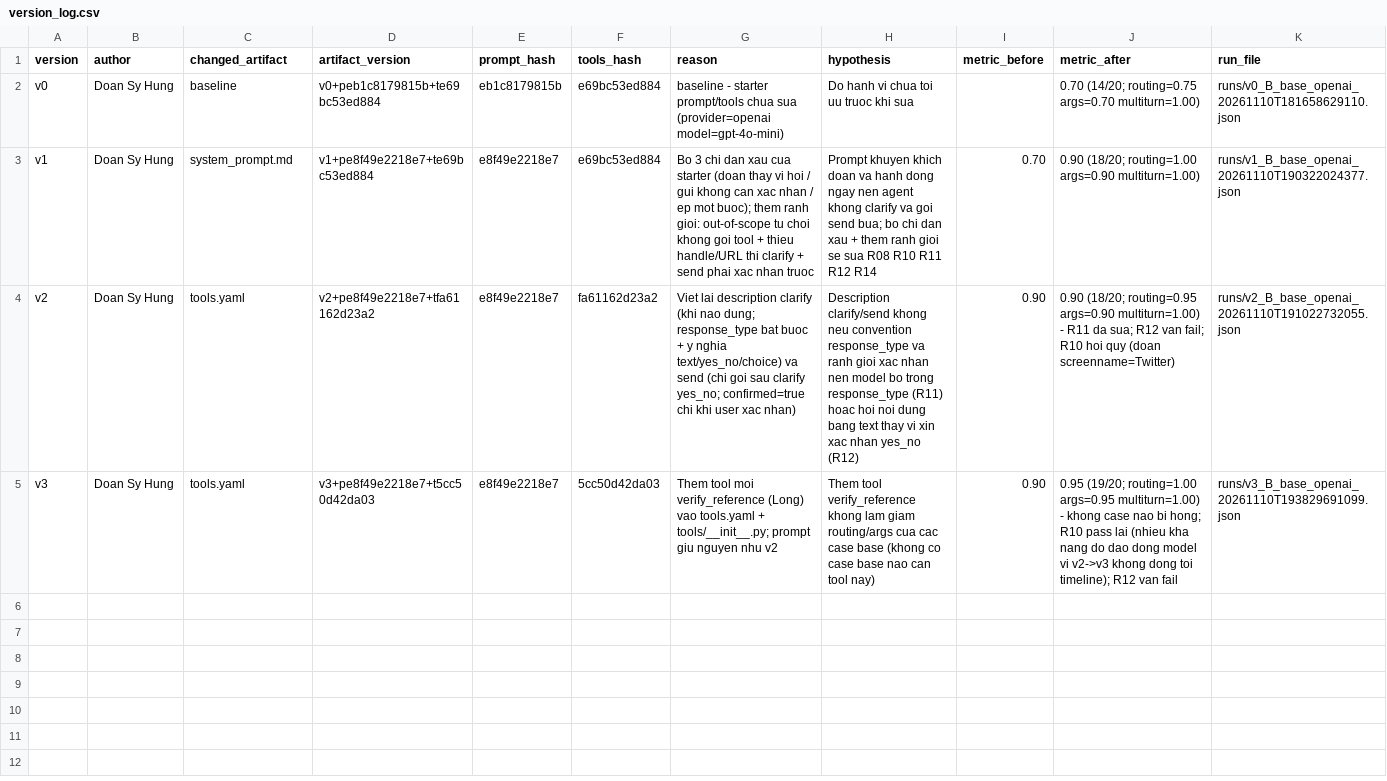
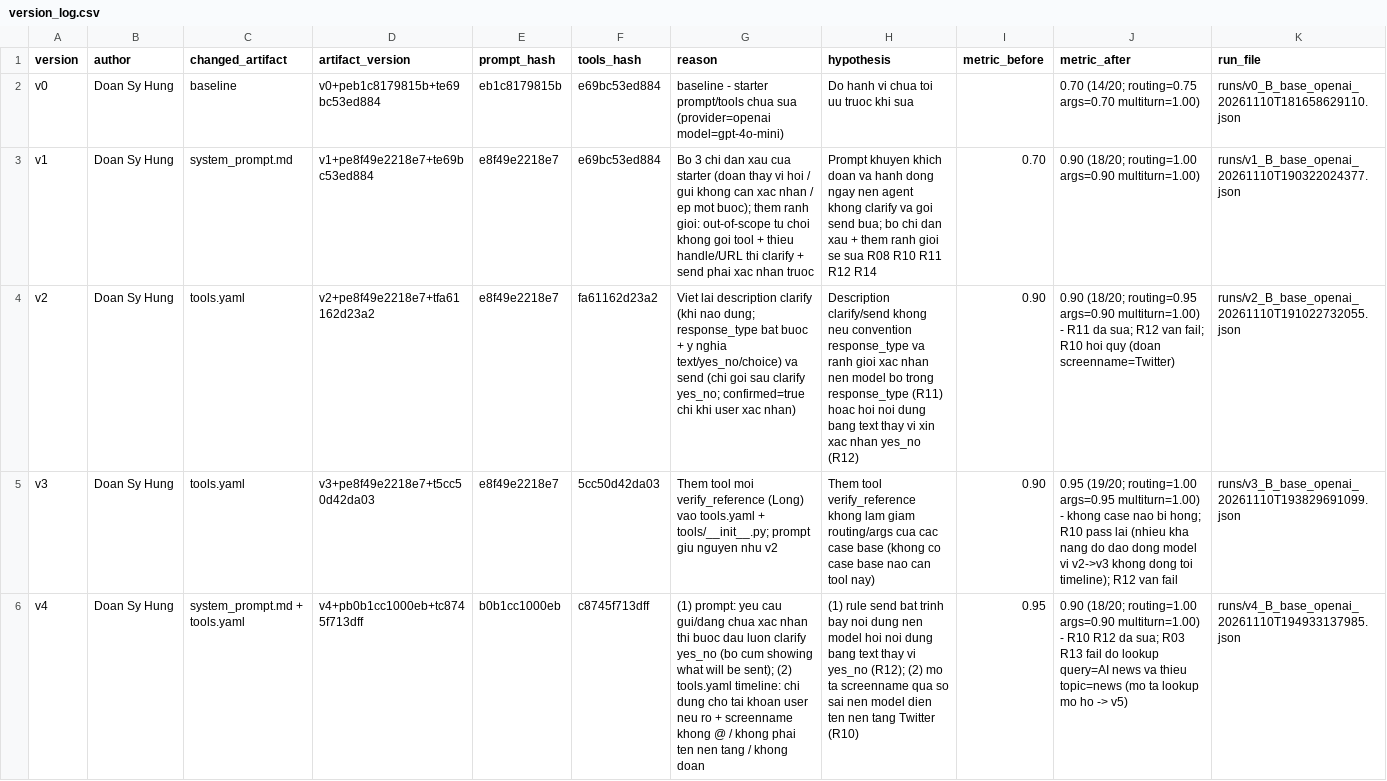
Before and after one commit to Vietzanh/K5-L3B-DAY03-NhomABCD-ResearchAgentToolEval, a CSV file: starter_v0/artifacts/version_log.csv, drawn as a sheet; the diff names each change by its address in the sheet, - before the commit and + after, or states it on an @@ line.

Commit message:
v4: send rule always clarify yes_no first + timeline handle boundary; log v4 (0.90, R10/R12 fixed, R03/R13 lookup flaky)

```diff
--- a/starter_v0/artifacts/version_log.csv
+++ b/starter_v0/artifacts/version_log.csv
+row 6: v4 | Doan Sy Hung | system_prompt.md + tools.yaml | v4+pb0b1cc1000eb+tc8745f713dff | b0b1cc1000eb | c8745f713dff | (1) prompt: yeu cau gui/dang chua xac nhan thi buoc dau luon clarify yes_no (bo cum showing what will be sent); (2) tools.yaml timeline: chi dung cho tai khoan user neu ro + screenname khong @ / khong phai ten nen tang / khong doan | (1) rule send bat trinh bay noi dung nen model hoi noi dung bang text thay vi yes_no (R12); (2) mo ta screenname qua so sai nen model dien ten nen tang Twitter (R10) | 0.95 | 0.90 (18/20; routing=1.00 args=0.90 multiturn=1.00) - R10 R12 da sua; R03 R13 fail do lookup query=AI news va thieu topic=news (mo ta lookup mo ho -> v5) | runs/v4_B_base_openai_20261110T194933137985.json
```
Also changed, not shown: 3 other files.
